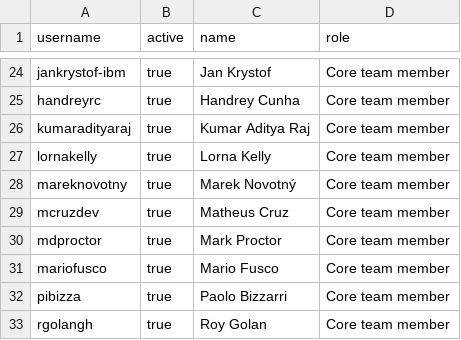
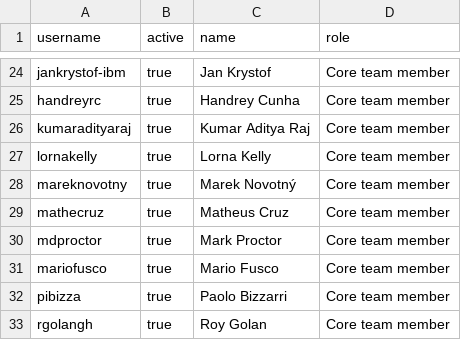
Before and after one commit to kubesmarts/pm-automations, a CSV file: contributors.csv, drawn as a sheet; only a part is shown, gaps mark what is left out.

```diff
--- a/contributors.csv
+++ b/contributors.csv
@@ -28,3 +28,3 @@ lornakelly,true,Lorna Kelly,Core team member
 mareknovotny,true,Marek Novotný,Core team member
-mcruzdev,true,Matheus Cruz,Core team member
+mathecruz,true,Matheus Cruz,Core team member
 mdproctor,true,Mark Proctor,Core team member
```
Also changed, not shown: exports/kubesmarts-3-done-items.csv, exports/quarkiverse-11-active-items.csv, 2 other files.
